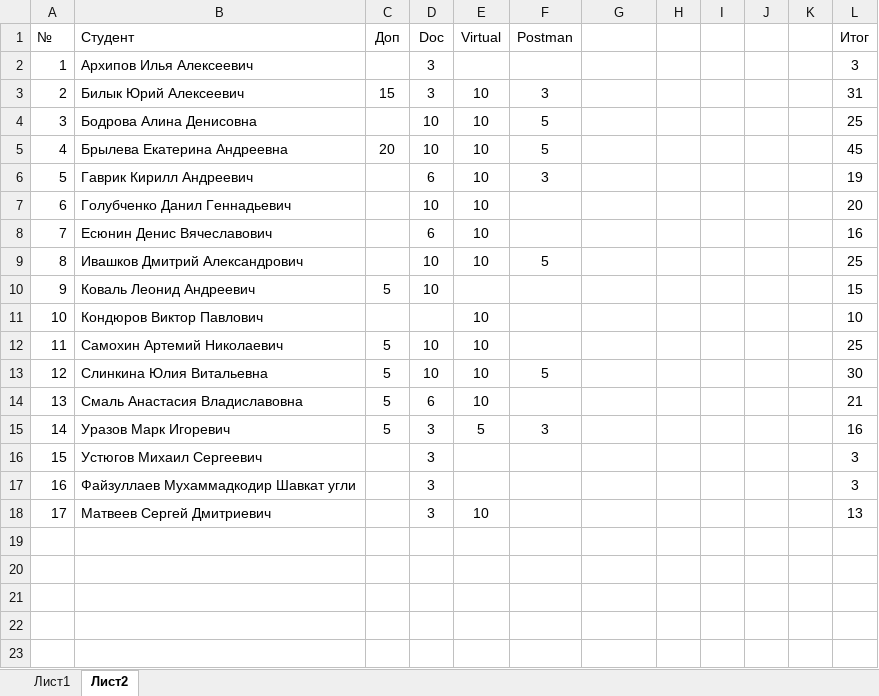
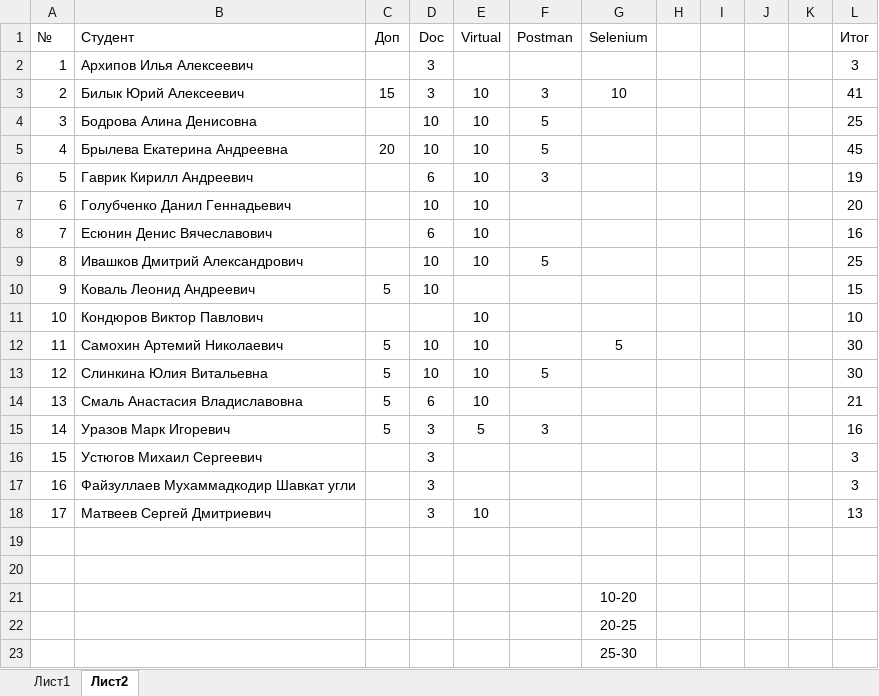
Before and after one commit to TheBandik/information-systems-testing, an Excel workbook: Успеваемость_С-ИП-21-2.xlsx, sheet Лист2, drawn as a sheet; values as stored, in another font and other column widths than the file's, no borders; conditional formats not drawn; the diff names each change by its address in the sheet, - before the commit and + after, or states it on an @@ line.

```diff
--- a/Успеваемость_С-ИП-21-2.xlsx (sheet Лист2)
+++ b/Успеваемость_С-ИП-21-2.xlsx (sheet Лист2)
-G1: (empty)
+G1: Selenium
-G3 (Selenium): (empty)
+G3 (Selenium): 10
-L3 (Итог): 31
+L3 (Итог): 41
-G12 (Selenium): (empty)
+G12 (Selenium): 5
-L12 (Итог): 25
+L12 (Итог): 30
+row 19: (empty)
+row 20: (empty)
+row 21:  |  |  |  |  |  | 10-20
+row 22:  |  |  |  |  |  | 20-25
+row 23:  |  |  |  |  |  | 25-30
```
Also changed, not shown: sheet Лист1, Успеваемость_С-ИП-21-1.xlsx.
